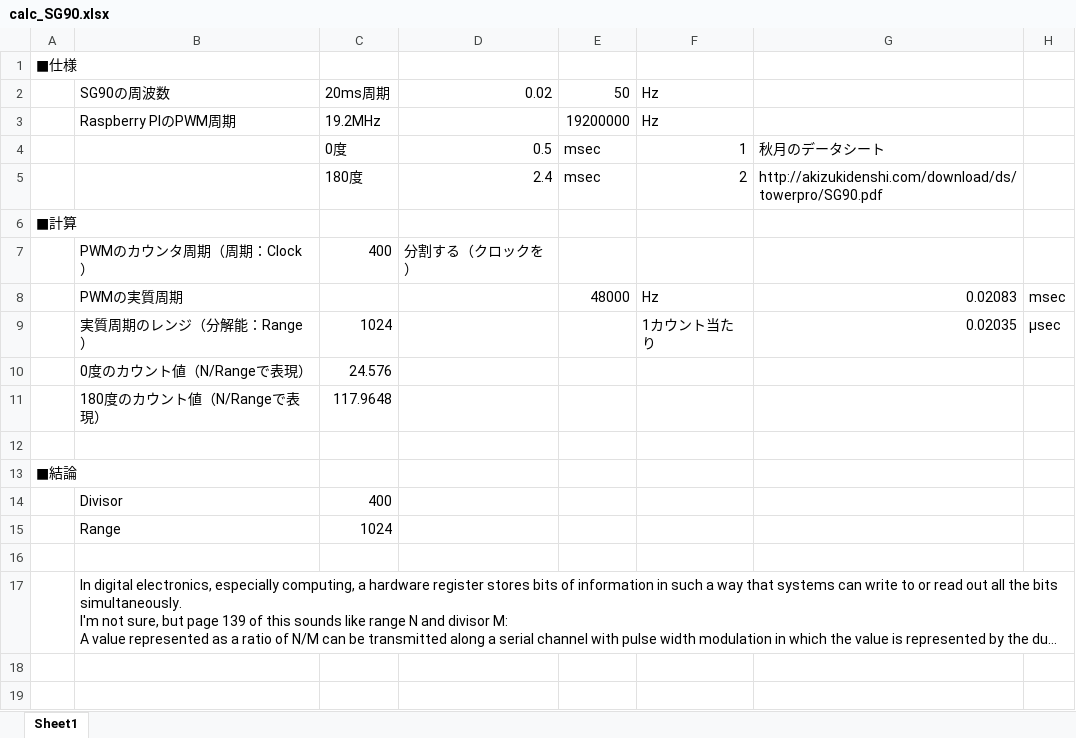
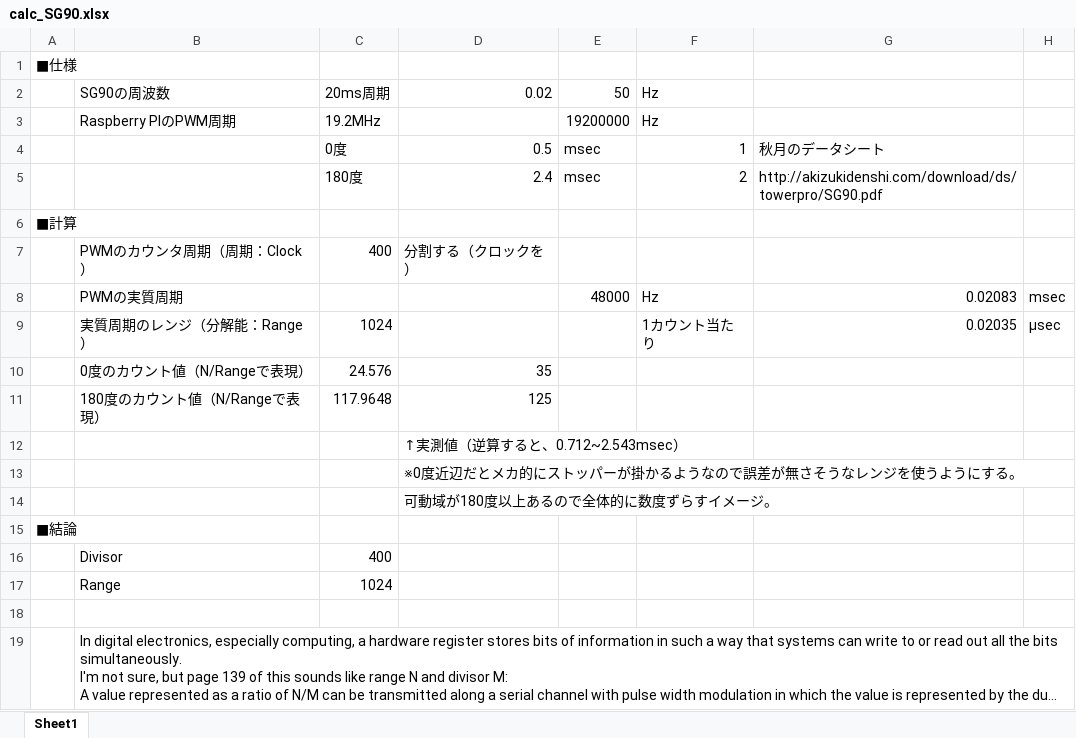
Before and after one commit to ctskk/raspi-servoTest, an Excel workbook: calc_SG90.xlsx, sheet Sheet1, drawn as a sheet; long unchanged cells end in …; values as stored, in another font and other column widths than the file's, no borders; the diff names each change by its address in the sheet, - before the commit and + after, or states it on an @@ line.

```diff
--- a/calc_SG90.xlsx (sheet Sheet1)
+++ b/calc_SG90.xlsx (sheet Sheet1)
-D10: (empty)
+D10: 35
-D11: (empty)
+D11: 125
-D12: (empty)
+D12: ↑実測値（逆算すると、0.712~2.543msec）
+row 13:  |  |  | ※0度近辺だとメカ的にストッパーが掛かるようなので誤差が無さそうなレンジを使うようにする。
+row 14:  |  |  | 可動域が180度以上あるので全体的に数度ずらすイメージ。
```
Also changed, not shown: 1 other file.
